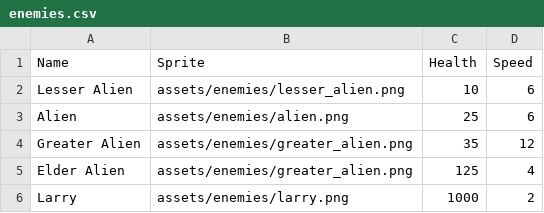
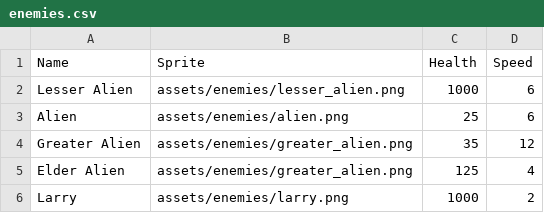
Before and after one commit to seanmeaney/tower-defense, a CSV file: COMP1501 - Tutorial 7 Code Base/data/enemies.csv, drawn as a sheet.

```diff
--- a/COMP1501 - Tutorial 7 Code Base/data/enemies.csv
+++ b/COMP1501 - Tutorial 7 Code Base/data/enemies.csv
@@ -1,3 +1,3 @@
 Name,Sprite,Health,Speed
-Lesser Alien,assets/enemies/lesser_alien.png,10,6
+Lesser Alien,assets/enemies/lesser_alien.png,1000,6
 Alien,assets/enemies/alien.png,25,6
```
Also changed, not shown: COMP1501 - Tutorial 7 Code Base/data/towers.csv, 4 other files.
